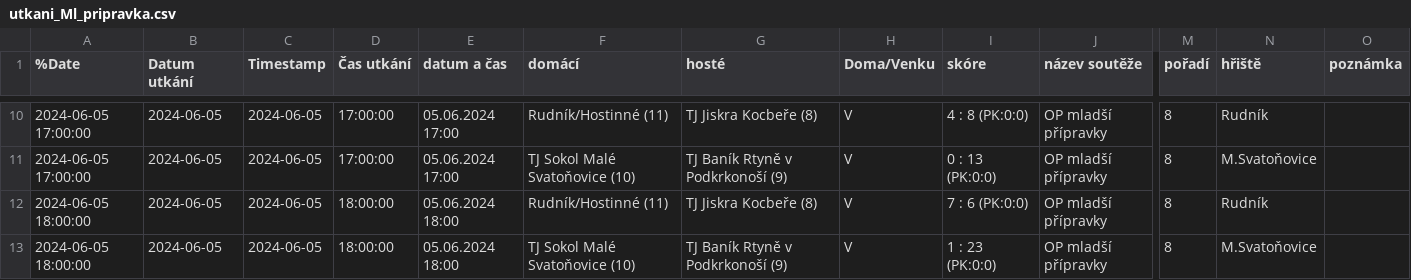
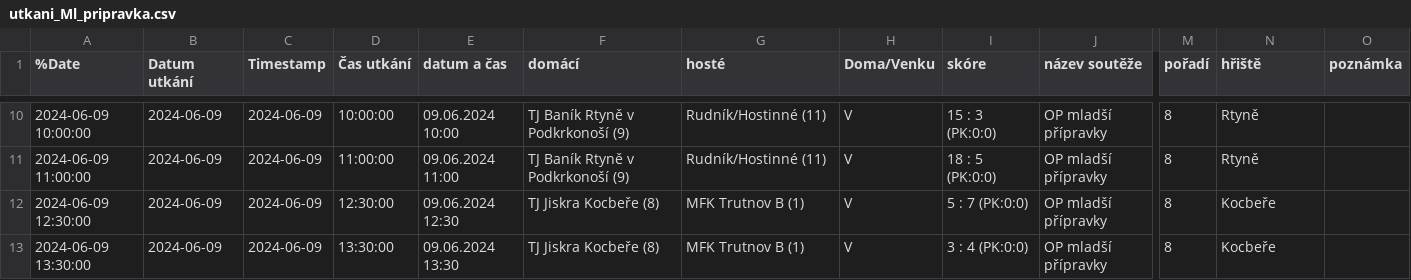
Before and after one commit to MustafaHadzi/bt_matches, a CSV file: utkani_Ml_pripravka.csv, drawn as a sheet; only a part is shown, gaps mark what is left out; the diff covers the shown part only; the diff names each change by its address in the sheet, - before the commit and + after, or states it on an @@ line.

```diff
--- a/utkani_Ml_pripravka.csv
+++ b/utkani_Ml_pripravka.csv
-A10 (%Date): 2024-06-05 17:00:00
+A10 (%Date): 2024-06-09 10:00:00
-B10:B13 (Datum utkání): 2024-06-05
+B10:B13 (Datum utkání): 2024-06-09
-C10:C13 (Timestamp): 2024-06-05
+C10:C13 (Timestamp): 2024-06-09
-D10 (Čas utkání): 17:00:00
+D10 (Čas utkání): 10:00:00
-E10 (datum a čas): 05.06.2024 17:00
+E10 (datum a čas): 09.06.2024 10:00
-F10 (domácí): Rudník/Hostinné (11)
+F10 (domácí): TJ Baník Rtyně v Podkrkonoší (9)
-G10 (hosté): TJ Jiskra Kocbeře (8)
+G10 (hosté): Rudník/Hostinné (11)
-I10 (skóre): 4 : 8 (PK:0:0)
+I10 (skóre): 15 : 3 (PK:0:0)
-N10 (hřiště): Rudník
+N10 (hřiště): Rtyně
-A11 (%Date): 2024-06-05 17:00:00
+A11 (%Date): 2024-06-09 11:00:00
-D11 (Čas utkání): 17:00:00
+D11 (Čas utkání): 11:00:00
-E11 (datum a čas): 05.06.2024 17:00
+E11 (datum a čas): 09.06.2024 11:00
-F11 (domácí): TJ Sokol Malé Svatoňovice (10)
+F11 (domácí): TJ Baník Rtyně v Podkrkonoší (9)
-G11 (hosté): TJ Baník Rtyně v Podkrkonoší (9)
+G11 (hosté): Rudník/Hostinné (11)
-I11 (skóre): 0 : 13 (PK:0:0)
+I11 (skóre): 18 : 5 (PK:0:0)
-N11 (hřiště): M.Svatoňovice
+N11 (hřiště): Rtyně
-A12 (%Date): 2024-06-05 18:00:00
+A12 (%Date): 2024-06-09 12:30:00
-D12 (Čas utkání): 18:00:00
+D12 (Čas utkání): 12:30:00
-E12 (datum a čas): 05.06.2024 18:00
+E12 (datum a čas): 09.06.2024 12:30
-F12 (domácí): Rudník/Hostinné (11)
+F12 (domácí): TJ Jiskra Kocbeře (8)
-G12 (hosté): TJ Jiskra Kocbeře (8)
+G12 (hosté): MFK Trutnov B (1)
-I12 (skóre): 7 : 6 (PK:0:0)
+I12 (skóre): 5 : 7 (PK:0:0)
-N12 (hřiště): Rudník
+N12 (hřiště): Kocbeře
-A13 (%Date): 2024-06-05 18:00:00
+A13 (%Date): 2024-06-09 13:30:00
-D13 (Čas utkání): 18:00:00
+D13 (Čas utkání): 13:30:00
-E13 (datum a čas): 05.06.2024 18:00
+E13 (datum a čas): 09.06.2024 13:30
-F13 (domácí): TJ Sokol Malé Svatoňovice (10)
+F13 (domácí): TJ Jiskra Kocbeře (8)
-G13 (hosté): TJ Baník Rtyně v Podkrkonoší (9)
+G13 (hosté): MFK Trutnov B (1)
-I13 (skóre): 1 : 23 (PK:0:0)
+I13 (skóre): 3 : 4 (PK:0:0)
-N13 (hřiště): M.Svatoňovice
+N13 (hřiště): Kocbeře
```
Also changed, not shown: 1 added row, 1 removed row and 61 edited cells elsewhere in this file.
